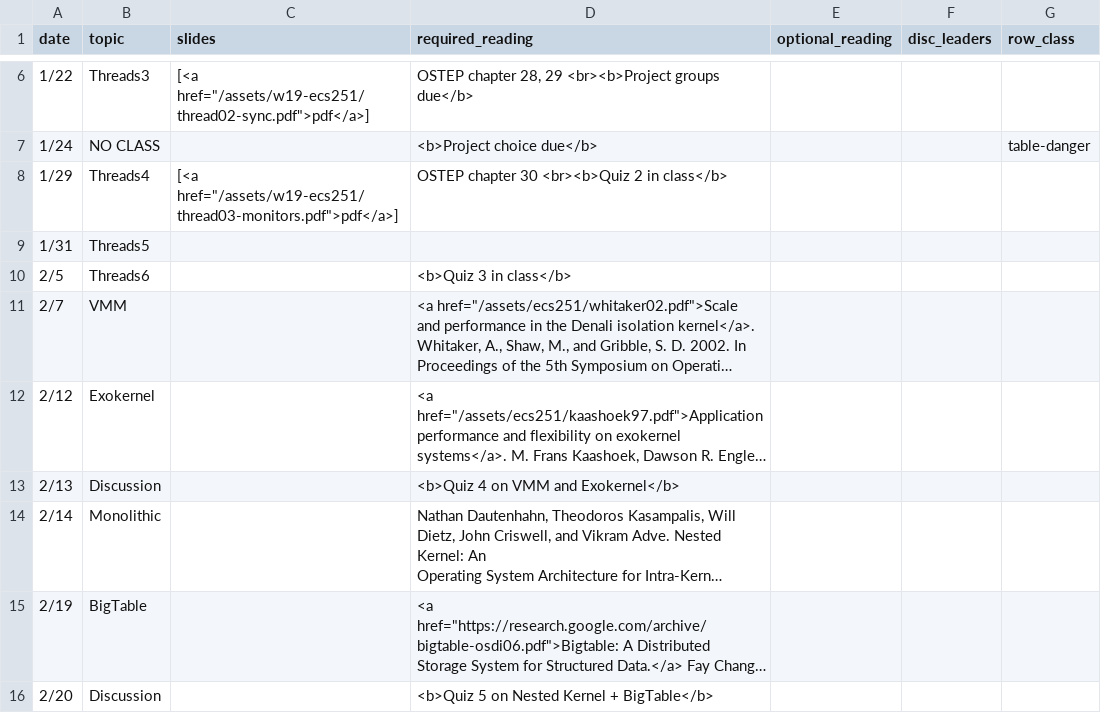
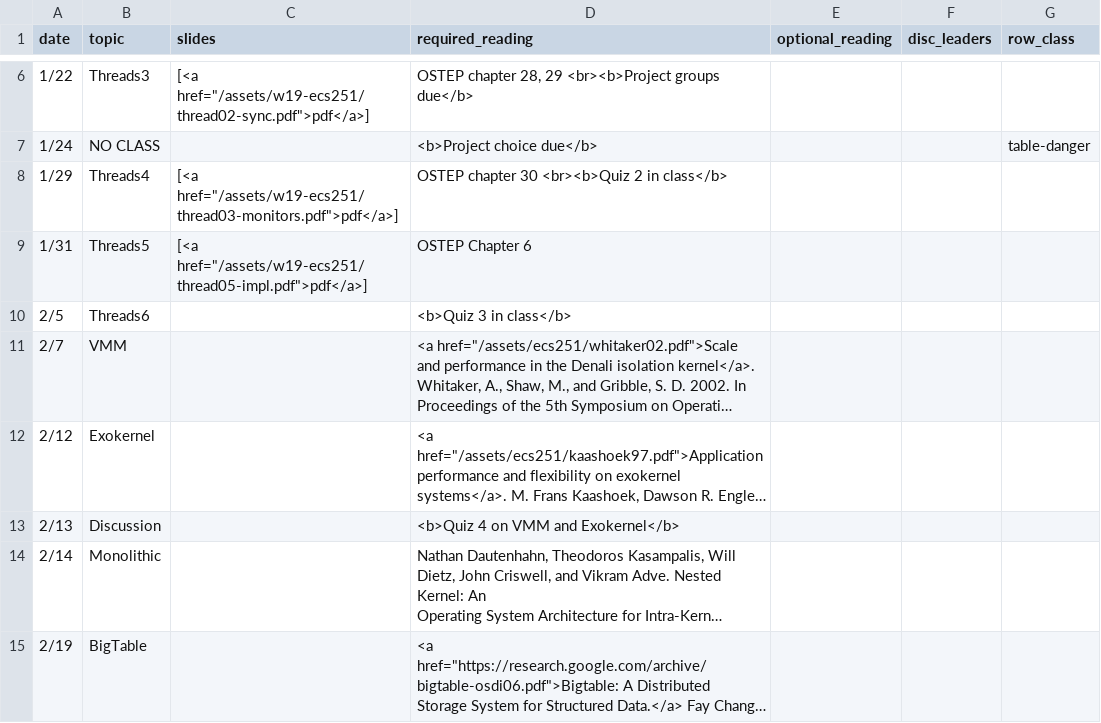
Before and after one commit to kingst/kingst-ucdavis, a CSV file: classes/w19-ecs251/reading_list.csv, drawn as a sheet; only a part is shown, gaps mark what is left out; the shorter side is filled out with more unchanged rows; long unchanged cells end in ….

Commit message:
reading list for today

```diff
--- a/classes/w19-ecs251/reading_list.csv
+++ b/classes/w19-ecs251/reading_list.csv
@@ -8,3 +8,3 @@ date,topic,slides,required_reading,optional_reading,disc_leaders,row_class
 1/29,Threads4,"[<a href=""/assets/w19-ecs251/thread03-monitors.pdf"">pdf</a>]",OSTEP chapter 30 <br><b>Quiz 2 in class</b>,,,
-1/31,Threads5,,,,,
+1/31,Threads5,"[<a href=""/assets/w19-ecs251/thread05-impl.pdf"">pdf</a>]",OSTEP Chapter 6,,,
 2/5,Threads6,,<b>Quiz 3 in class</b>,,,
```
Also changed, not shown: 1 other file.
